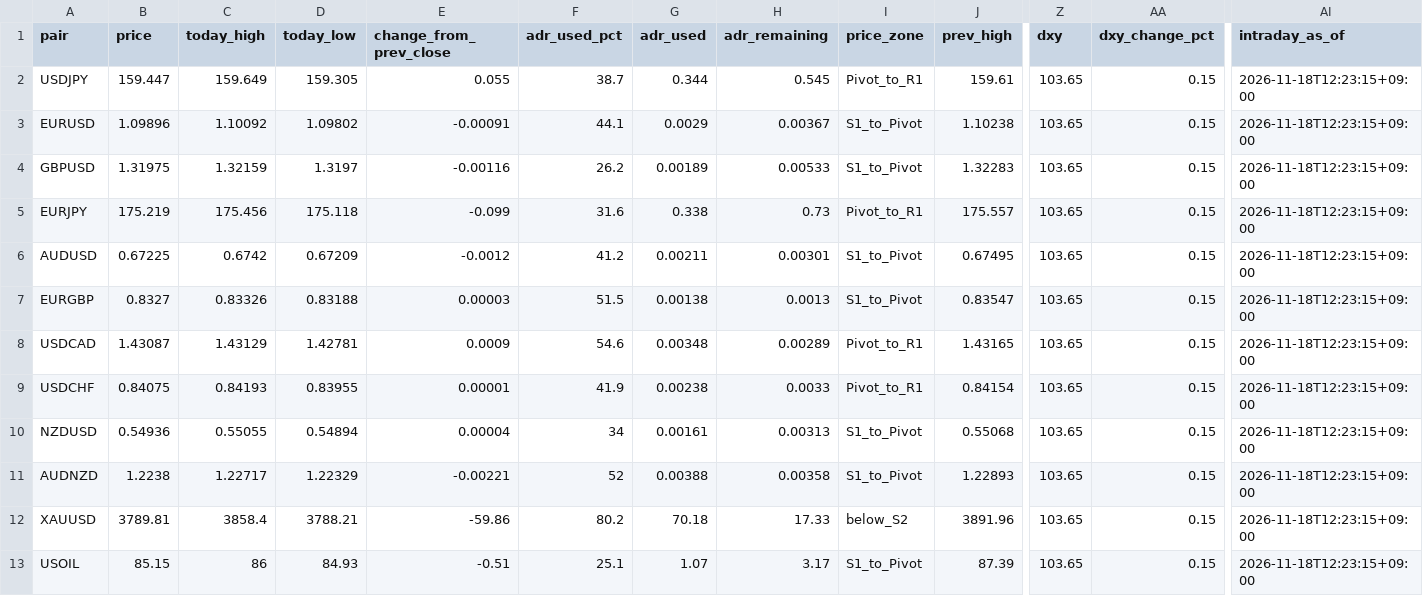
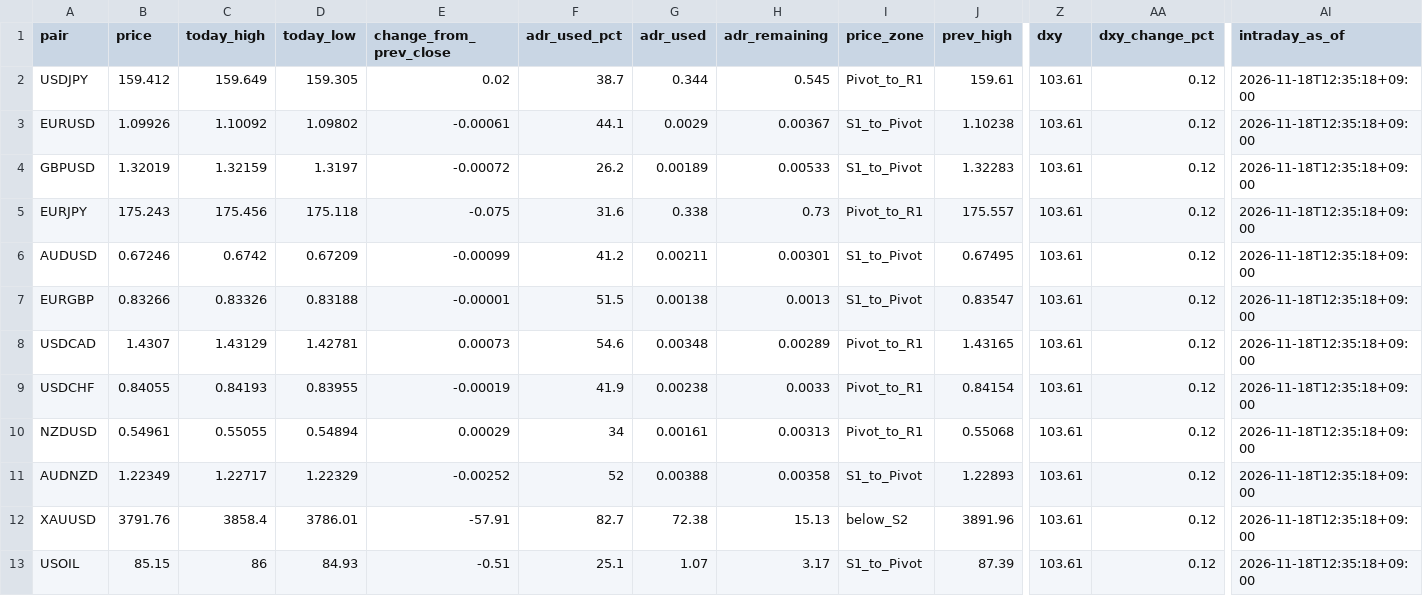
Before and after one commit to MFlab-inc/FXDaily-Levels, a CSV file: data/feed.csv, drawn as a sheet; only a part is shown, gaps mark what is left out; the diff names each change by its address in the sheet, - before the commit and + after, or states it on an @@ line.

```diff
--- a/data/feed.csv
+++ b/data/feed.csv
-B2 (price): 159.447
+B2 (price): 159.412
-E2 (change_from_prev_close): 0.055
+E2 (change_from_prev_close): 0.02
-Z2:Z13 (dxy): 103.65
+Z2:Z13 (dxy): 103.61
-AA2:AA13 (dxy_change_pct): 0.15
+AA2:AA13 (dxy_change_pct): 0.12
-AI2:AI13 (intraday_as_of): 2026-11-18T12:23:15+09:00
+AI2:AI13 (intraday_as_of): 2026-11-18T12:35:18+09:00
-B3 (price): 1.09896
+B3 (price): 1.09926
-E3 (change_from_prev_close): -0.00091
+E3 (change_from_prev_close): -0.00061
-B4 (price): 1.31975
+B4 (price): 1.32019
-E4 (change_from_prev_close): -0.00116
+E4 (change_from_prev_close): -0.00072
-B5 (price): 175.219
+B5 (price): 175.243
-E5 (change_from_prev_close): -0.099
+E5 (change_from_prev_close): -0.075
-B6 (price): 0.67225
+B6 (price): 0.67246
-E6 (change_from_prev_close): -0.0012
+E6 (change_from_prev_close): -0.00099
-B7 (price): 0.8327
+B7 (price): 0.83266
-E7 (change_from_prev_close): 0.00003
+E7 (change_from_prev_close): -0.00001
-B8 (price): 1.43087
+B8 (price): 1.4307
-E8 (change_from_prev_close): 0.0009
+E8 (change_from_prev_close): 0.00073
-B9 (price): 0.84075
+B9 (price): 0.84055
-E9 (change_from_prev_close): 0.00001
+E9 (change_from_prev_close): -0.00019
-B10 (price): 0.54936
+B10 (price): 0.54961
-E10 (change_from_prev_close): 0.00004
+E10 (change_from_prev_close): 0.00029
-I10 (price_zone): S1_to_Pivot
+I10 (price_zone): Pivot_to_R1
-B11 (price): 1.2238
+B11 (price): 1.22349
-E11 (change_from_prev_close): -0.00221
+E11 (change_from_prev_close): -0.00252
-B12 (price): 3789.81
+B12 (price): 3791.76
-D12 (today_low): 3788.21
+D12 (today_low): 3786.01
-E12 (change_from_prev_close): -59.86
+E12 (change_from_prev_close): -57.91
-F12 (adr_used_pct): 80.2
+F12 (adr_used_pct): 82.7
-G12 (adr_used): 70.18
+G12 (adr_used): 72.38
-H12 (adr_remaining): 17.33
+H12 (adr_remaining): 15.13
```
Also changed, not shown: 6 other files.
